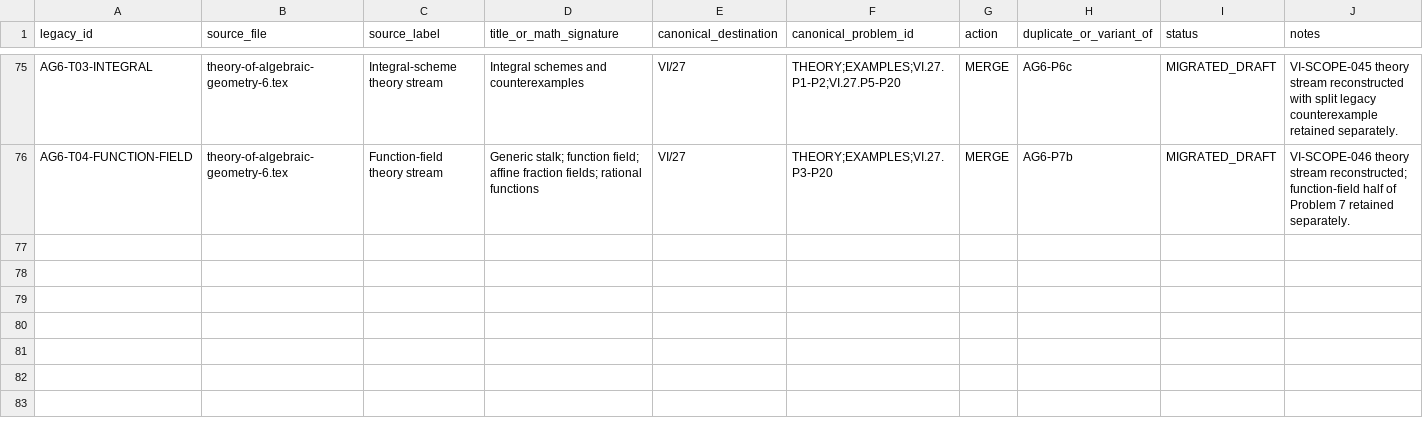
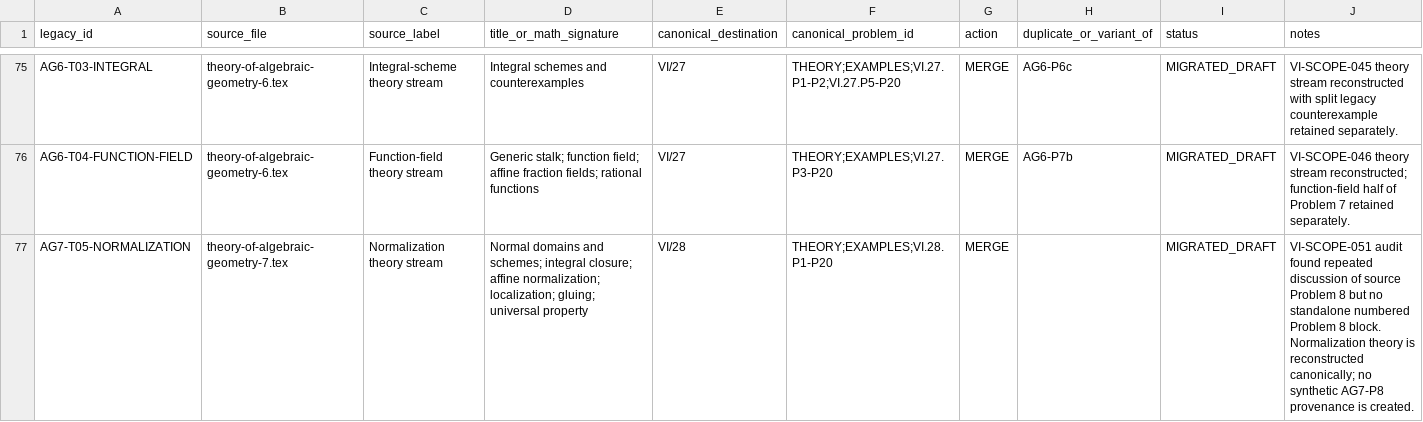
Before and after one commit to expert10000/math, a TSV file: editorial/VOLUME_VI_LEGACY_PROBLEM_LEDGER.tsv, drawn as a sheet; only a part is shown, gaps mark what is left out; the diff names each change by its address in the sheet, - before the commit and + after, or states it on an @@ line.

Commit message:
content: reconstruct and audit VI/28 normalization

```diff
--- a/editorial/VOLUME_VI_LEGACY_PROBLEM_LEDGER.tsv
+++ b/editorial/VOLUME_VI_LEGACY_PROBLEM_LEDGER.tsv
+row 77: AG7-T05-NORMALIZATION | theory-of-algebraic-geometry-7.tex | Normalization theory stream | Normal domains and schemes; integral closure; affine normalization; localization; gluing; universal property | VI/28 | THEORY;EXAMPLES;VI.28.P1-P20 | MERGE |  | MIGRATED_DRAFT | VI-SCOPE-051 audit found repeated discussion of source Problem 8 but no standalone numbered Problem 8 block. Normalization theory is reconstructed canonically; no synthetic AG7-P8 provenance is created.
```
Also changed, not shown: editorial/VOLUME_VI_PROBLEM_AUDIT_COVERAGE.tsv, 45 other files.
